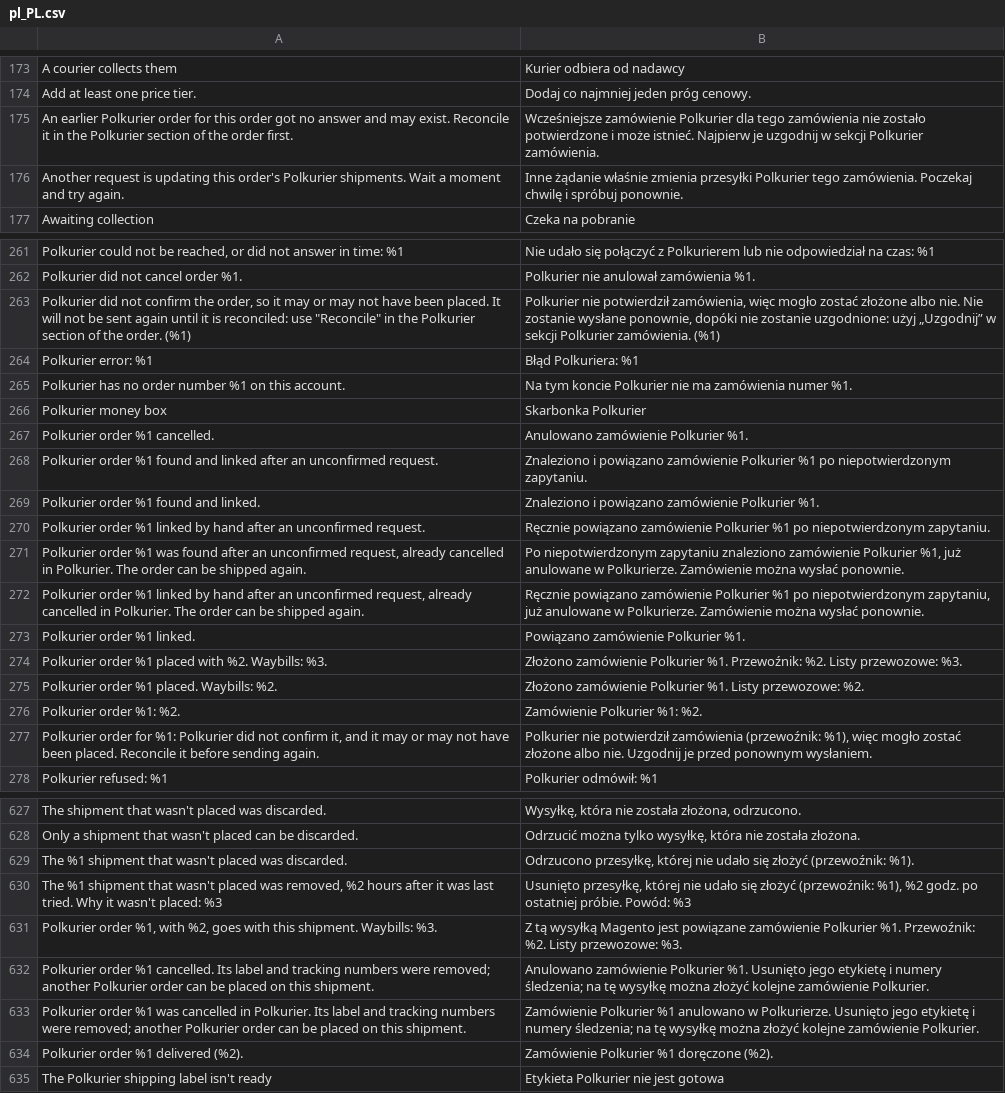
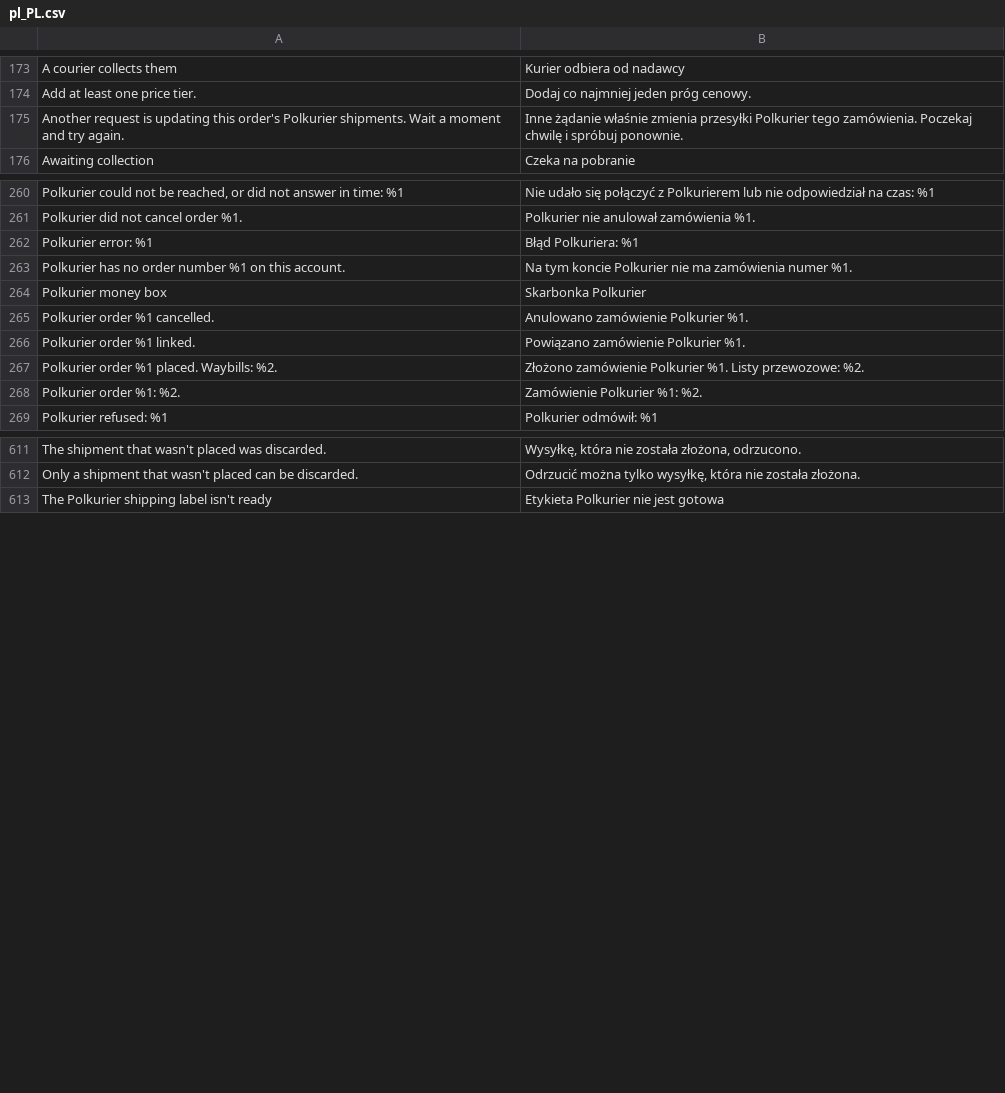
Before and after one commit to Polkurier/magento2-shipping, a CSV file: src/i18n/pl_PL.csv, drawn as a sheet; only a part is shown, gaps mark what is left out; removed rows and columns are numbered as before the commit, all else as after; the diff covers the shown part only; the diff names each change by its address in the sheet, - before the commit and + after, or states it on an @@ line.

```diff
--- a/src/i18n/pl_PL.csv
+++ b/src/i18n/pl_PL.csv
-row 175: An earlier Polkurier order for this order got no answer and may exist. Reconcile it in the Polkurier section of the order first. | Wcześniejsze zamówienie Polkurier dla tego zamówienia nie zostało potwierdzone i może istnieć. Najpierw je uzgodnij w sekcji Polkurier zamówienia.
-row 263: Polkurier did not confirm the order, so it may or may not have been placed. It will not be sent again until it is reconciled: use "Reconcile" in the Polkurier section of the order. (%1) | Polkurier nie potwierdził zamówienia, więc mogło zostać złożone albo nie. Nie zostanie wysłane ponownie, dopóki nie zostanie uzgodnione: użyj „Uzgodnij” w sekcji Polkurier zamówienia. (%1)
-row 268: Polkurier order %1 found and linked after an unconfirmed request. | Znaleziono i powiązano zamówienie Polkurier %1 po niepotwierdzonym zapytaniu.
-row 269: Polkurier order %1 found and linked. | Znaleziono i powiązano zamówienie Polkurier %1.
-row 270: Polkurier order %1 linked by hand after an unconfirmed request. | Ręcznie powiązano zamówienie Polkurier %1 po niepotwierdzonym zapytaniu.
-row 271: Polkurier order %1 was found after an unconfirmed request, already cancelled in Polkurier. The order can be shipped again. | Po niepotwierdzonym zapytaniu znaleziono zamówienie Polkurier %1, już anulowane w Polkurierze. Zamówienie można wysłać ponownie.
-row 272: Polkurier order %1 linked by hand after an unconfirmed request, already cancelled in Polkurier. The order can be shipped again. | Ręcznie powiązano zamówienie Polkurier %1 po niepotwierdzonym zapytaniu, już anulowane w Polkurierze. Zamówienie można wysłać ponownie.
-row 274: Polkurier order %1 placed with %2. Waybills: %3. | Złożono zamówienie Polkurier %1. Przewoźnik: %2. Listy przewozowe: %3.
-row 277: Polkurier order for %1: Polkurier did not confirm it, and it may or may not have been placed. Reconcile it before sending again. | Polkurier nie potwierdził zamówienia (przewoźnik: %1), więc mogło zostać złożone albo nie. Uzgodnij je przed ponownym wysłaniem.
-row 629: The %1 shipment that wasn't placed was discarded. | Odrzucono przesyłkę, której nie udało się złożyć (przewoźnik: %1).
-row 630: The %1 shipment that wasn't placed was removed, %2 hours after it was last tried. Why it wasn't placed: %3 | Usunięto przesyłkę, której nie udało się złożyć (przewoźnik: %1), %2 godz. po ostatniej próbie. Powód: %3
-row 631: Polkurier order %1, with %2, goes with this shipment. Waybills: %3. | Z tą wysyłką Magento jest powiązane zamówienie Polkurier %1. Przewoźnik: %2. Listy przewozowe: %3.
-row 632: Polkurier order %1 cancelled. Its label and tracking numbers were removed; another Polkurier order can be placed on this shipment. | Anulowano zamówienie Polkurier %1. Usunięto jego etykietę i numery śledzenia; na tę wysyłkę można złożyć kolejne zamówienie Polkurier.
-row 633: Polkurier order %1 was cancelled in Polkurier. Its label and tracking numbers were removed; another Polkurier order can be placed on this shipment. | Zamówienie Polkurier %1 anulowano w Polkurierze. Usunięto jego etykietę i numery śledzenia; na tę wysyłkę można złożyć kolejne zamówienie Polkurier.
-row 634: Polkurier order %1 delivered (%2). | Zamówienie Polkurier %1 doręczone (%2).
```
Also changed, not shown: 21 added rows, 7 removed rows and 1 moved row elsewhere in this file, src/i18n/en_US.csv, 52 other files.
